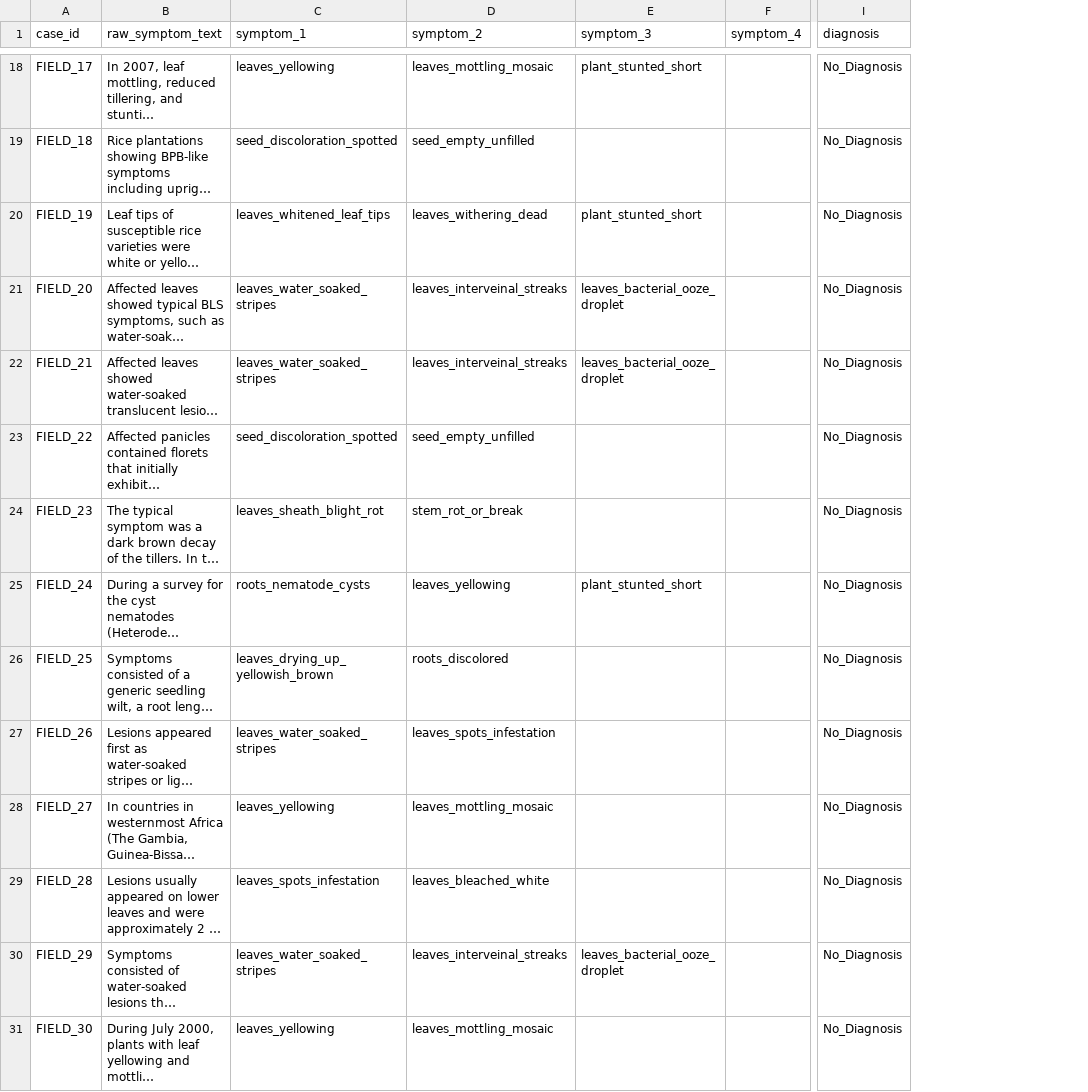
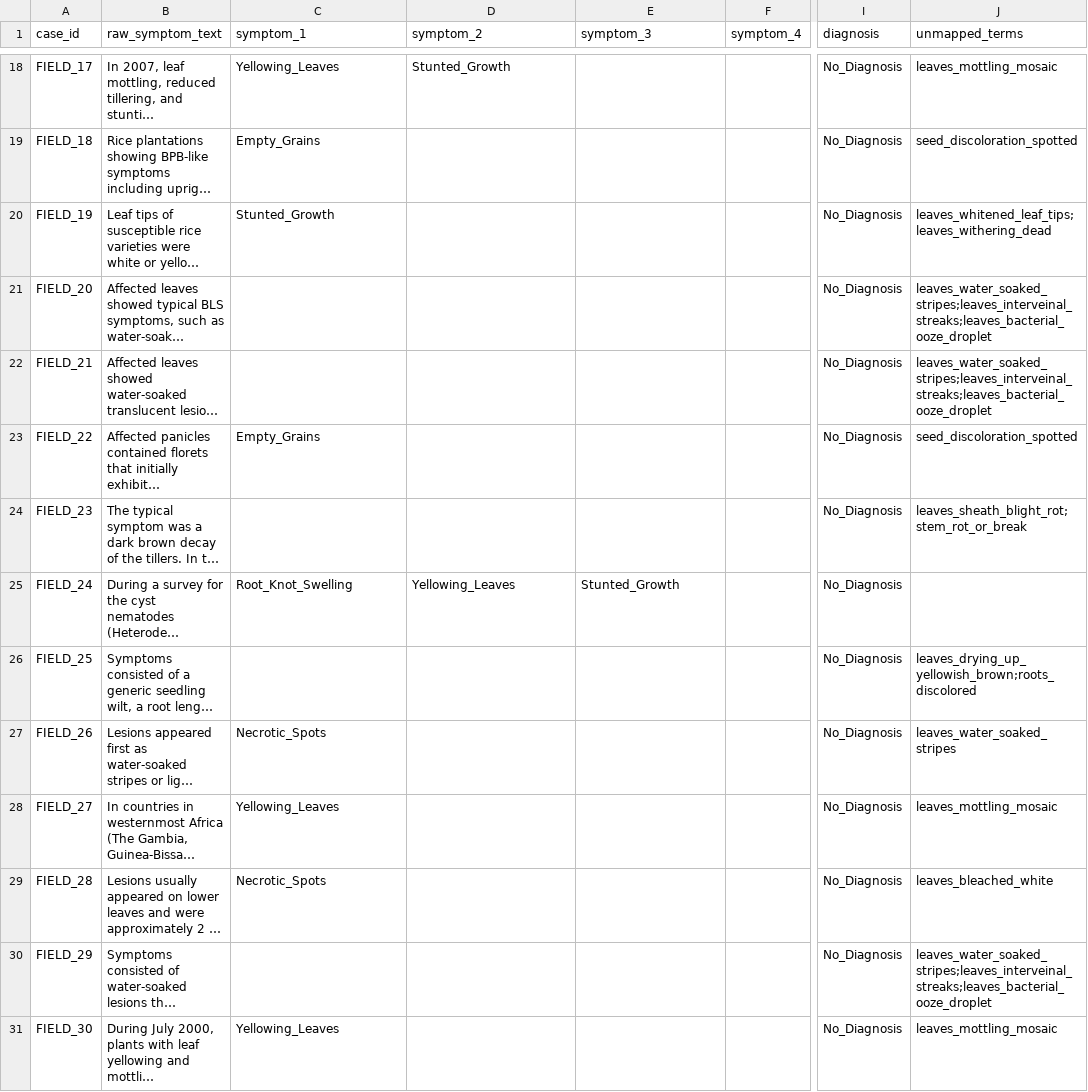
Before and after one commit to Ariful-Furqon/RiceKG-Expert-System, a CSV file: data/benchmark_field.csv, drawn as a sheet; only a part is shown, gaps mark what is left out; long unchanged cells end in …; the diff covers the shown part only; the diff names each change by its address in the sheet, - before the commit and + after, or states it on an @@ line.

```diff
--- a/data/benchmark_field.csv
+++ b/data/benchmark_field.csv
+column J (unmapped_terms), rows 18-31: leaves_mottling_mosaic | seed_discoloration_spotted | leaves_whitened_leaf_tips;leaves_withering_dead | leaves_water_soaked_stripes;leaves_interveinal_streaks;leaves_bacterial_ooze_droplet | leaves_water_soaked_stripes;leaves_interveinal_streaks;leaves_bacterial_ooze_droplet | seed_discoloration_spotted | leaves_sheath_blight_rot;stem_rot_or_break |  | leaves_drying_up_yellowish_brown;roots_discolored | leaves_water_soaked_stripes | leaves_mottling_mosaic | leaves_bleached_white | leaves_water_soaked_stripes;leaves_interveinal_streaks;leaves_bacterial_ooze_droplet | leaves_mottling_mosaic
-C18 (symptom_1): leaves_yellowing
+C18 (symptom_1): Yellowing_Leaves
-D18 (symptom_2): leaves_mottling_mosaic
+D18 (symptom_2): Stunted_Growth
-E18 (symptom_3): plant_stunted_short
+E18 (symptom_3): (empty)
-C19 (symptom_1): seed_discoloration_spotted
+C19 (symptom_1): Empty_Grains
-D19 (symptom_2): seed_empty_unfilled
+D19 (symptom_2): (empty)
-C20 (symptom_1): leaves_whitened_leaf_tips
+C20 (symptom_1): Stunted_Growth
-D20 (symptom_2): leaves_withering_dead
+D20 (symptom_2): (empty)
-E20 (symptom_3): plant_stunted_short
+E20 (symptom_3): (empty)
-C21:C22 (symptom_1): leaves_water_soaked_stripes
+C21:C22 (symptom_1): (empty)
-D21:D22 (symptom_2): leaves_interveinal_streaks
+D21:D22 (symptom_2): (empty)
-E21:E22 (symptom_3): leaves_bacterial_ooze_droplet
+E21:E22 (symptom_3): (empty)
-C23 (symptom_1): seed_discoloration_spotted
+C23 (symptom_1): Empty_Grains
-D23 (symptom_2): seed_empty_unfilled
+D23 (symptom_2): (empty)
-C24 (symptom_1): leaves_sheath_blight_rot
+C24 (symptom_1): (empty)
-D24 (symptom_2): stem_rot_or_break
+D24 (symptom_2): (empty)
-C25 (symptom_1): roots_nematode_cysts
+C25 (symptom_1): Root_Knot_Swelling
-D25 (symptom_2): leaves_yellowing
+D25 (symptom_2): Yellowing_Leaves
-E25 (symptom_3): plant_stunted_short
+E25 (symptom_3): Stunted_Growth
-C26 (symptom_1): leaves_drying_up_yellowish_brown
+C26 (symptom_1): (empty)
-D26 (symptom_2): roots_discolored
+D26 (symptom_2): (empty)
-C27 (symptom_1): leaves_water_soaked_stripes
+C27 (symptom_1): Necrotic_Spots
-D27 (symptom_2): leaves_spots_infestation
+D27 (symptom_2): (empty)
-C28 (symptom_1): leaves_yellowing
+C28 (symptom_1): Yellowing_Leaves
-D28 (symptom_2): leaves_mottling_mosaic
+D28 (symptom_2): (empty)
-C29 (symptom_1): leaves_spots_infestation
+C29 (symptom_1): Necrotic_Spots
-D29 (symptom_2): leaves_bleached_white
+D29 (symptom_2): (empty)
-C30 (symptom_1): leaves_water_soaked_stripes
+C30 (symptom_1): (empty)
-D30 (symptom_2): leaves_interveinal_streaks
+D30 (symptom_2): (empty)
-E30 (symptom_3): leaves_bacterial_ooze_droplet
+E30 (symptom_3): (empty)
-C31 (symptom_1): leaves_yellowing
+C31 (symptom_1): Yellowing_Leaves
-D31 (symptom_2): leaves_mottling_mosaic
+D31 (symptom_2): (empty)
```
Also changed, not shown: 44 edited cells elsewhere in this file, 12 other files.
